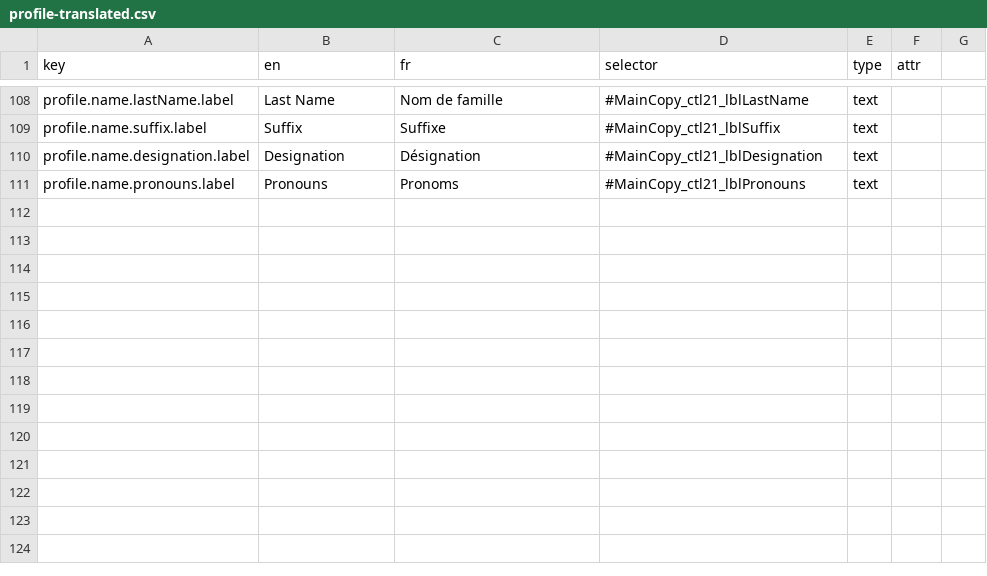
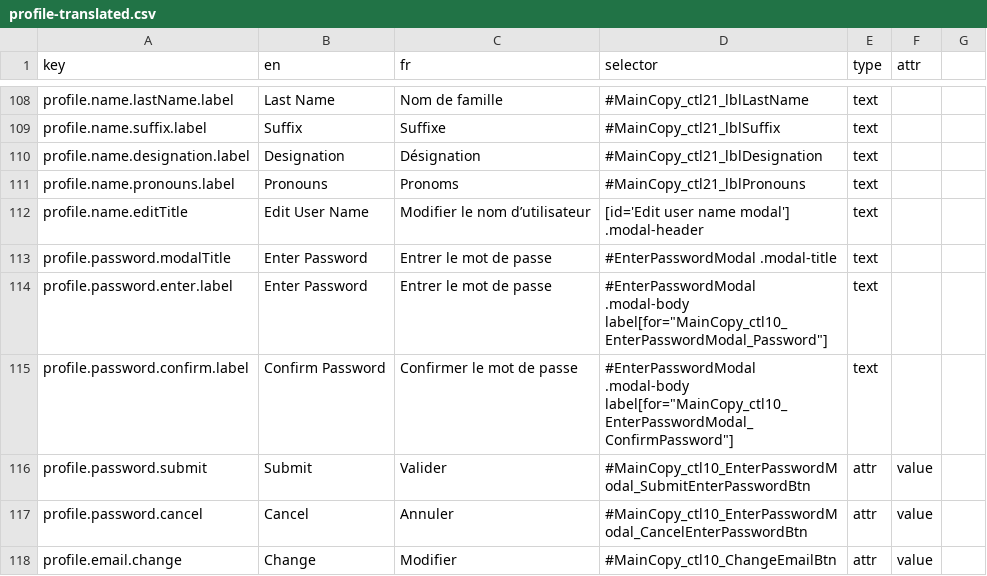
Before and after one commit to prospercanada/i18n-thrive, a CSV file: i18n-build/profile-translated.csv, drawn as a sheet; only a part is shown, gaps mark what is left out; the diff names each change by its address in the sheet, - before the commit and + after, or states it on an @@ line.

```diff
--- a/i18n-build/profile-translated.csv
+++ b/i18n-build/profile-translated.csv
+row 112: profile.name.editTitle | Edit User Name | Modifier le nom d’utilisateur | [id='Edit user name modal'] .modal-header | text
+row 113: profile.password.modalTitle | Enter Password | Entrer le mot de passe | #EnterPasswordModal .modal-title | text
+row 114: profile.password.enter.label | Enter Password | Entrer le mot de passe | #EnterPasswordModal .modal-body label[for="MainCopy_ctl10_EnterPasswordModal_Password"] | text
+row 115: profile.password.confirm.label | Confirm Password | Confirmer le mot de passe | #EnterPasswordModal .modal-body label[for="MainCopy_ctl10_EnterPasswordModal_ConfirmPassword"] | text
+row 116: profile.password.submit | Submit | Valider | #MainCopy_ctl10_EnterPasswordModal_SubmitEnterPasswordBtn | attr | value
+row 117: profile.password.cancel | Cancel | Annuler | #MainCopy_ctl10_EnterPasswordModal_CancelEnterPasswordBtn | attr | value
+row 118: profile.email.change | Change | Modifier | #MainCopy_ctl10_ChangeEmailBtn | attr | value
```
Also changed, not shown: 3 other files.
